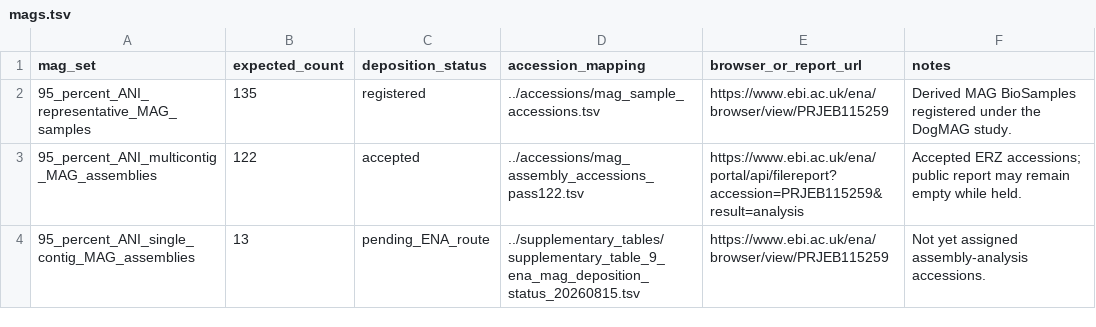
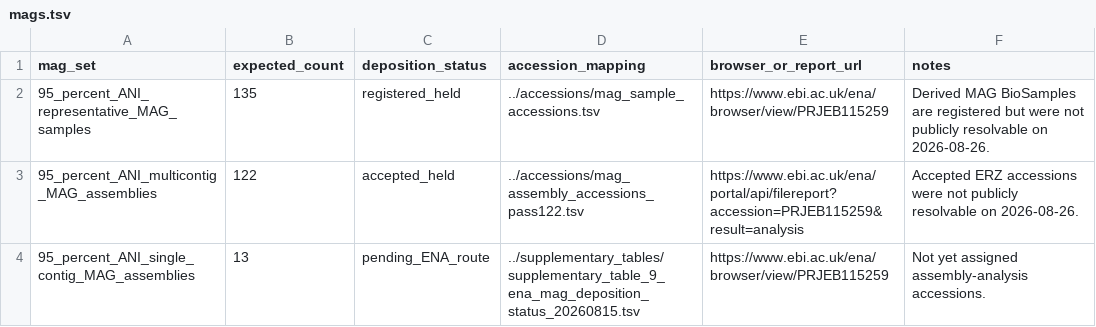
Before and after one commit to Balays/DogMAG, a TSV file: data_access/mags.tsv, drawn as a sheet.

```diff
--- a/data_access/mags.tsv
+++ b/data_access/mags.tsv
@@ -1,4 +1,4 @@
 mag_set	expected_count	deposition_status	accession_mapping	browser_or_report_url	notes
-95_percent_ANI_representative_MAG_samples	135	registered	../accessions/mag_sample_accessions.tsv	https://www.ebi.ac.uk/ena/browser/view/PRJEB115259	Derived MAG BioSamples registered under the DogMAG study.
-95_percent_ANI_multicontig_MAG_assemblies	122	accepted	../accessions/mag_assembly_accessions_pass122.tsv	https://www.ebi.ac.uk/ena/portal/api/filereport?accession=PRJEB115259&result=analysis	Accepted ERZ accessions; public report may remain empty while held.
+95_percent_ANI_representative_MAG_samples	135	registered_held	../accessions/mag_sample_accessions.tsv	https://www.ebi.ac.uk/ena/browser/view/PRJEB115259	Derived MAG BioSamples are registered but were not publicly resolvable on 2026-08-26.
+95_percent_ANI_multicontig_MAG_assemblies	122	accepted_held	../accessions/mag_assembly_accessions_pass122.tsv	https://www.ebi.ac.uk/ena/portal/api/filereport?accession=PRJEB115259&result=analysis	Accepted ERZ accessions were not publicly resolvable on 2026-08-26.
 95_percent_ANI_single_contig_MAG_assemblies	13	pending_ENA_route	../supplementary_tables/supplementary_table_9_ena_mag_deposition_status_20260815.tsv	https://www.ebi.ac.uk/ena/browser/view/PRJEB115259	Not yet assigned assembly-analysis accessions.
```
Also changed, not shown: accessions/primary_metagenome_assembly_accessions.tsv, checksums/SHA256SUMS.tsv, 16 other files.
